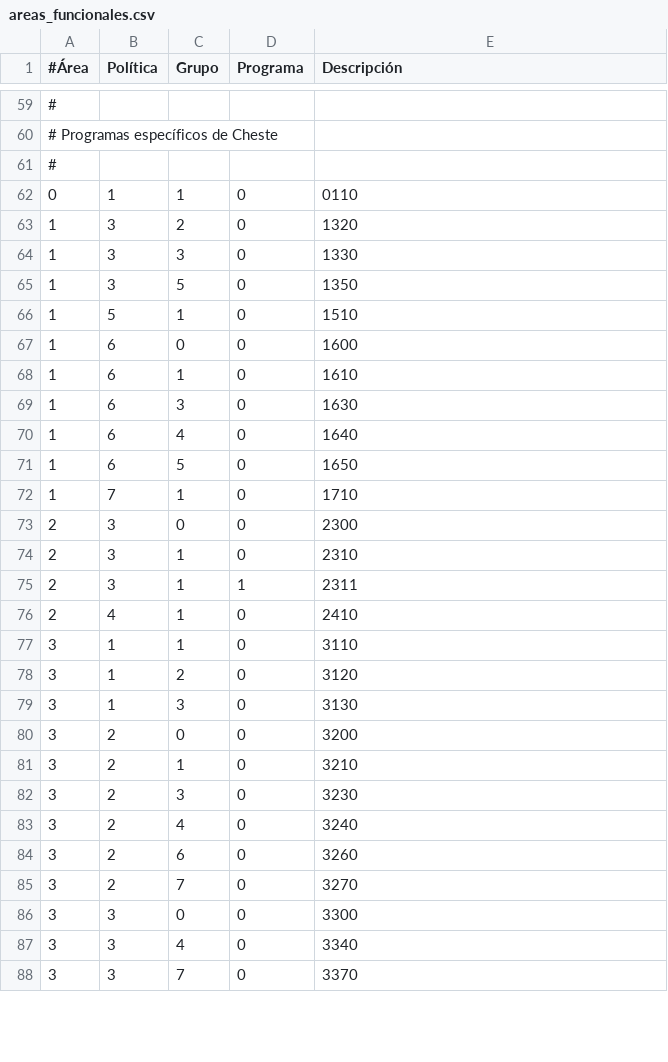
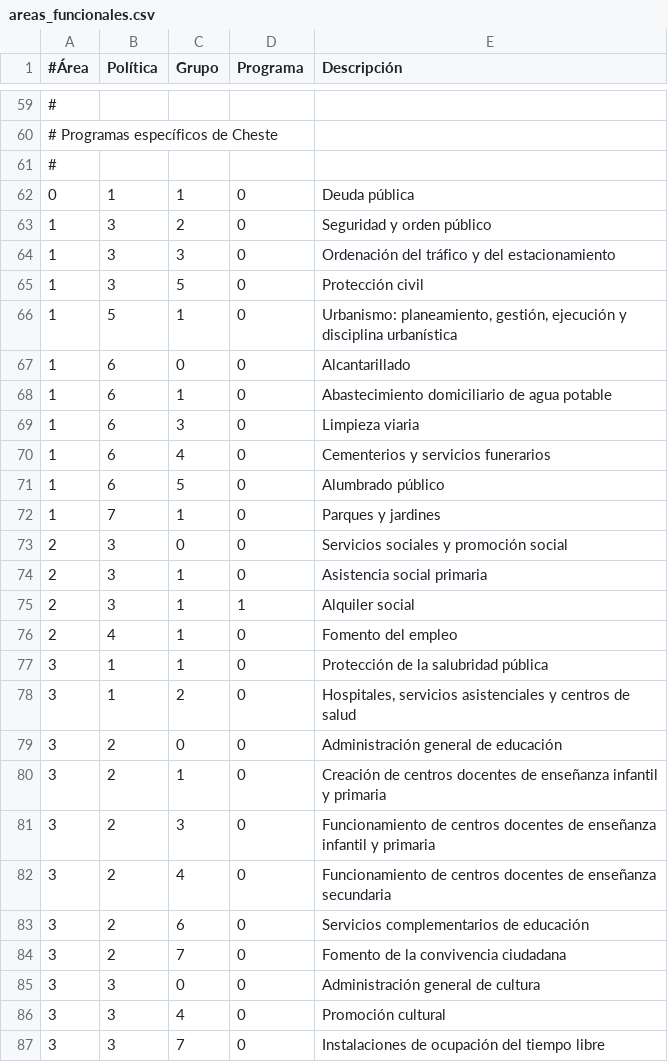
Before and after one commit to civio/presupuesto-cheste, a CSV file: data/es/areas_funcionales.csv, drawn as a sheet; only a part is shown, gaps mark what is left out; the diff covers the shown part only.

```diff
--- a/data/es/areas_funcionales.csv
+++ b/data/es/areas_funcionales.csv
@@ -61,28 +61,27 @@
 #
-0,1,1,0,0110
-1,3,2,0,1320
-1,3,3,0,1330
-1,3,5,0,1350
-1,5,1,0,1510
-1,6,0,0,1600
-1,6,1,0,1610
-1,6,3,0,1630
-1,6,4,0,1640
-1,6,5,0,1650
-1,7,1,0,1710
-2,3,0,0,2300
-2,3,1,0,2310
-2,3,1,1,2311
-2,4,1,0,2410
-3,1,1,0,3110
-3,1,2,0,3120
-3,1,3,0,3130
-3,2,0,0,3200
-3,2,1,0,3210
-3,2,3,0,3230
-3,2,4,0,3240
-3,2,6,0,3260
-3,2,7,0,3270
-3,3,0,0,3300
-3,3,4,0,3340
-3,3,7,0,3370
+0,1,1,0,Deuda pública
+1,3,2,0,Seguridad y orden público
+1,3,3,0,Ordenación del tráfico y del estacionamiento
+1,3,5,0,Protección civil
+1,5,1,0,"Urbanismo: planeamiento, gestión, ejecución y disciplina urbanística"
+1,6,0,0,Alcantarillado
+1,6,1,0,Abastecimiento domiciliario de agua potable
+1,6,3,0,Limpieza viaria
+1,6,4,0,Cementerios y servicios funerarios
+1,6,5,0,Alumbrado público
+1,7,1,0,Parques y jardines
+2,3,0,0,Servicios sociales y promoción social
+2,3,1,0,Asistencia social primaria
+2,3,1,1,Alquiler social
+2,4,1,0,Fomento del empleo
+3,1,1,0,Protección de la salubridad pública
+3,1,2,0,"Hospitales, servicios asistenciales y centros de salud"
+3,2,0,0,Administración general de educación
+3,2,1,0,Creación de centros docentes de enseñanza infantil y primaria
+3,2,3,0,Funcionamiento de centros docentes de enseñanza infantil y primaria
+3,2,4,0,Funcionamiento de centros docentes de enseñanza secundaria
+3,2,6,0,Servicios complementarios de educación
+3,2,7,0,Fomento de la convivencia ciudadana
+3,3,0,0,Administración general de cultura
+3,3,4,0,Promoción cultural
+3,3,7,0,Instalaciones de ocupación del tiempo libre
```
Also changed, not shown: 17 edited cells elsewhere in this file, data/ca/areas_funcionales.csv, data/ca/clasificacion_economica.csv, 1 other file.
